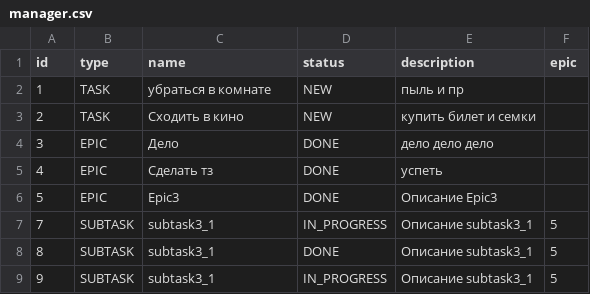
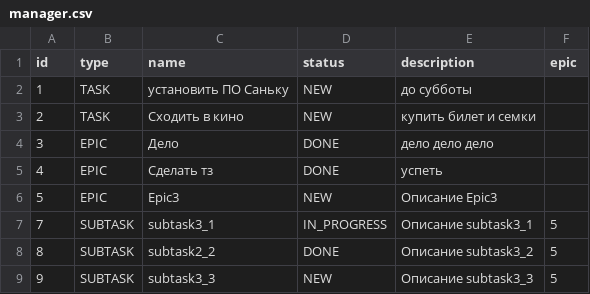
Before and after one commit to lexx0777/java-kanban, a CSV file: resources/manager.csv, drawn as a sheet.

```diff
--- a/resources/manager.csv
+++ b/resources/manager.csv
@@ -1,3 +1,3 @@
 id,type,name,status,description,epic
-1,TASK,убраться в комнате,NEW,пыль и пр ,
+1,TASK,установить ПО Саньку,NEW,до субботы,
 2,TASK,Сходить в кино,NEW,купить билет и семки,
@@ -5,5 +5,5 @@ id,type,name,status,description,epic
 4,EPIC,Сделать тз,DONE,успеть,
-5,EPIC,Epic3,DONE,Описание Epic3,
+5,EPIC,Epic3,NEW,Описание Epic3,
 7,SUBTASK,subtask3_1,IN_PROGRESS,Описание subtask3_1,5,
-8,SUBTASK,subtask3_1,DONE,Описание subtask3_1,5,
-9,SUBTASK,subtask3_1,IN_PROGRESS,Описание subtask3_1,5,
+8,SUBTASK,subtask2_2,DONE,Описание subtask3_2,5,
+9,SUBTASK,subtask3_3,NEW,Описание subtask3_3,5,
```
Also changed, not shown: 2 other files.
